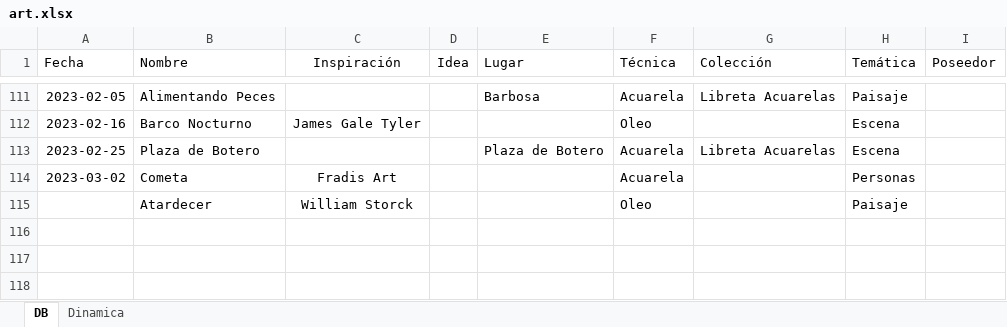
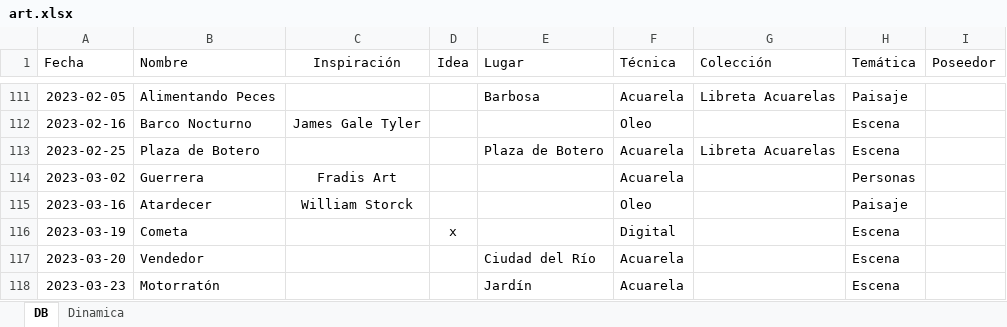
Before and after one commit to AgustinVallejo/AgustinVallejo.github.io, an Excel workbook: assets/art/art.xlsx, sheet DB, drawn as a sheet; only a part is shown, gaps mark what is left out; values as stored, in another font and other column widths than the file's, no borders; conditional formats and table styles not drawn; the diff names each change by its address in the sheet, - before the commit and + after, or states it on an @@ line.

Commit message:
Escenas

```diff
--- a/assets/art/art.xlsx (sheet DB)
+++ b/assets/art/art.xlsx (sheet DB)
-B114 (Nombre): Cometa
+B114 (Nombre): Guerrera
-A115 (Fecha): (empty)
+A115 (Fecha): 2023-03-16
+row 116: 2023-03-19 | Cometa |  | x |  | Digital |  | Escena
+row 117: 2023-03-20 | Vendedor |  |  | Ciudad del Río | Acuarela |  | Escena
+row 118: 2023-03-23 | Motorratón |  |  | Jardín | Acuarela |  | Escena
```
Also changed, not shown: 3 other files.
